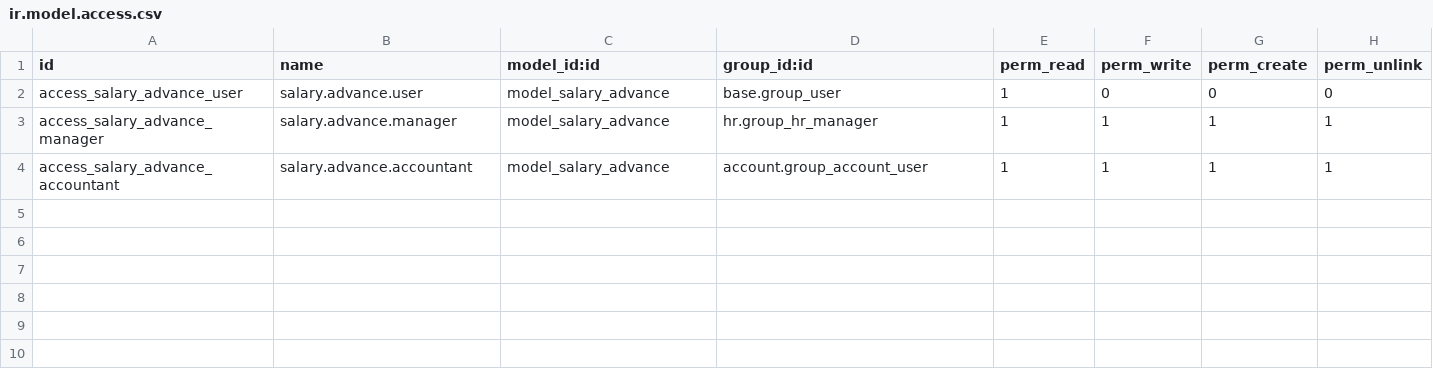
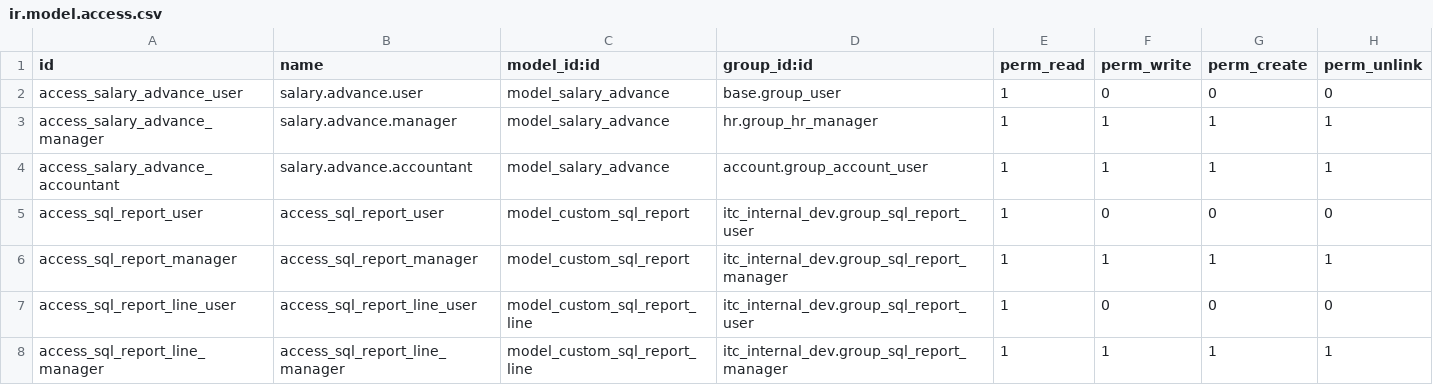
Before and after one commit to hnddrx/itc_internal_dev, a CSV file: security/ir.model.access.csv, drawn as a sheet; the diff names each change by its address in the sheet, - before the commit and + after, or states it on an @@ line.

Commit message:
feat: add query report

```diff
--- a/security/ir.model.access.csv
+++ b/security/ir.model.access.csv
+row 5: access_sql_report_user | access_sql_report_user | model_custom_sql_report | itc_internal_dev.group_sql_report_user | 1 | 0 | 0 | 0
+row 6: access_sql_report_manager | access_sql_report_manager | model_custom_sql_report | itc_internal_dev.group_sql_report_manager | 1 | 1 | 1 | 1
+row 7: access_sql_report_line_user | access_sql_report_line_user | model_custom_sql_report_line | itc_internal_dev.group_sql_report_user | 1 | 0 | 0 | 0
+row 8: access_sql_report_line_manager | access_sql_report_line_manager | model_custom_sql_report_line | itc_internal_dev.group_sql_report_manager | 1 | 1 | 1 | 1
```
Also changed, not shown: 6 other files.
